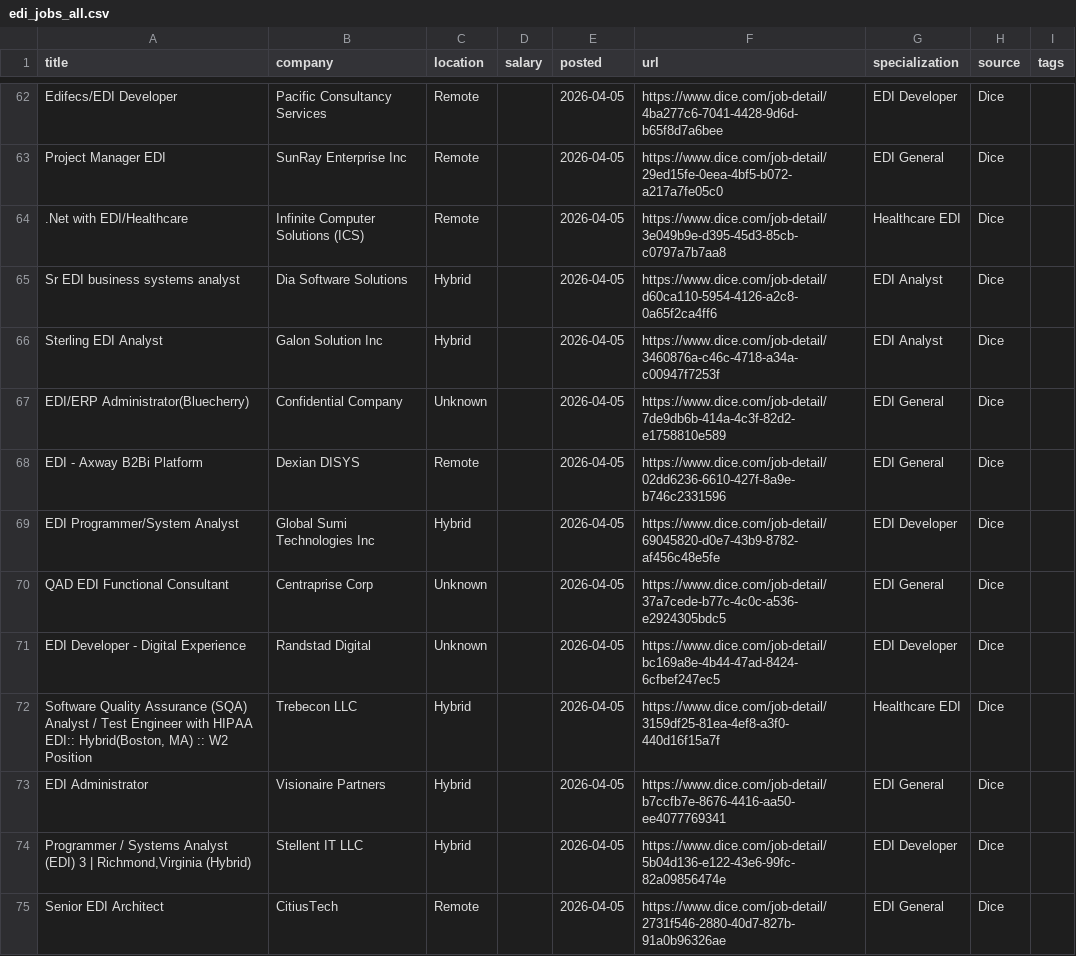
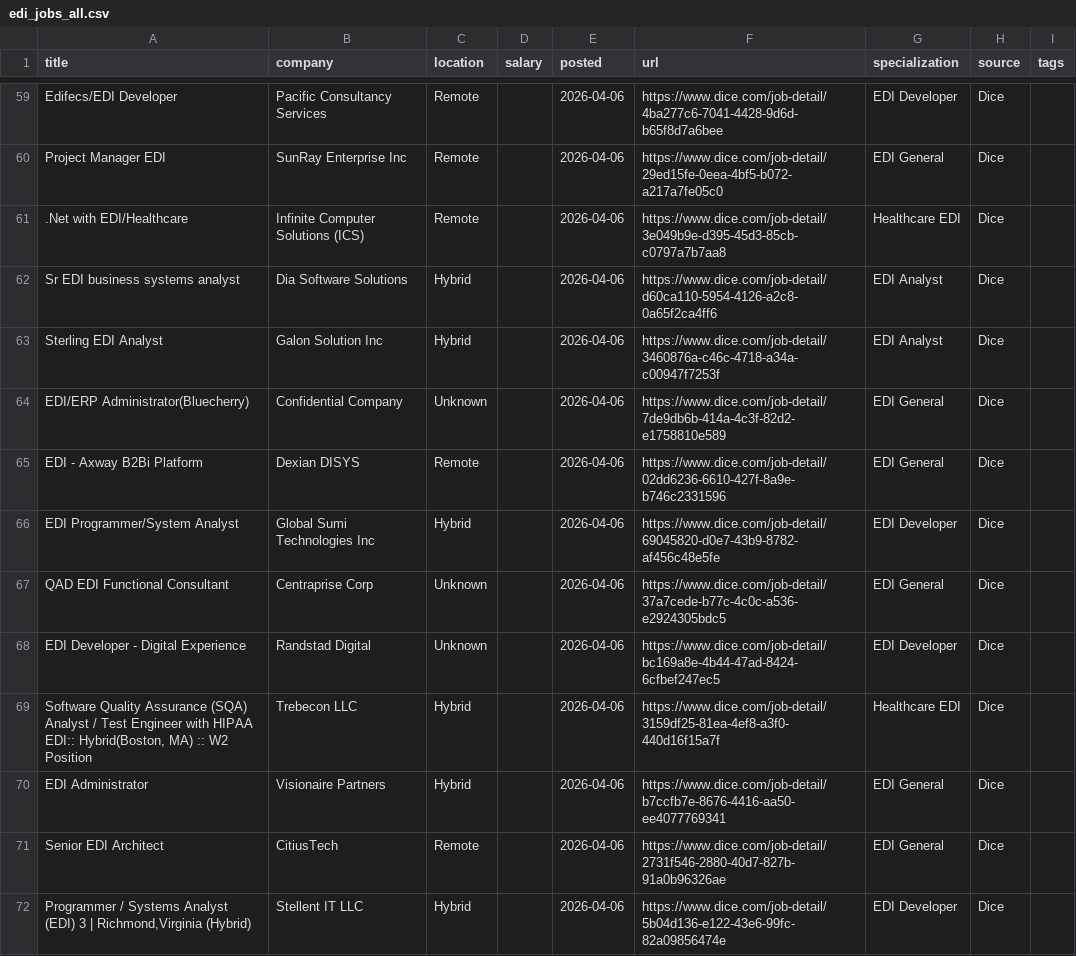
Before and after one commit to remoteediproject-ctrl/remoteedi-jobs, a CSV file: edi_jobs_all.csv, drawn as a sheet; only a part is shown, gaps mark what is left out; removed rows and columns are numbered as before the commit, all else as after; the diff covers the shown part only; the diff names each change by its address in the sheet, - before the commit and + after, or states it on an @@ line.

```diff
--- a/edi_jobs_all.csv
+++ b/edi_jobs_all.csv
-E59:E70 (posted): 2026-04-05
+E59:E70 (posted): 2026-04-06
-row 74: Programmer / Systems Analyst (EDI) 3 | Richmond,Virginia (Hybrid) | Stellent IT LLC | Hybrid |  | 2026-04-05 | https://www.dice.com/job-detail/5b04d136-e122-43e6-99fc-82a09856474e | EDI Developer | Dice
-E71 (posted): 2026-04-05
+E71 (posted): 2026-04-06
+row 72: Programmer / Systems Analyst (EDI) 3 | Richmond,Virginia (Hybrid) | Stellent IT LLC | Hybrid |  | 2026-04-06 | https://www.dice.com/job-detail/5b04d136-e122-43e6-99fc-82a09856474e | EDI Developer | Dice
```
Also changed, not shown: 2 added rows, 5 removed rows, 9 moved rows and 50 edited cells elsewhere in this file, 2 other files.
